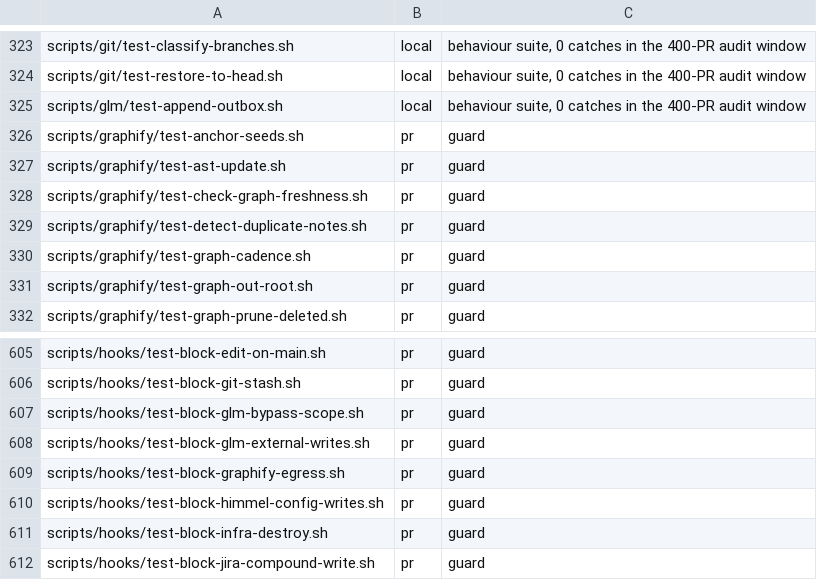
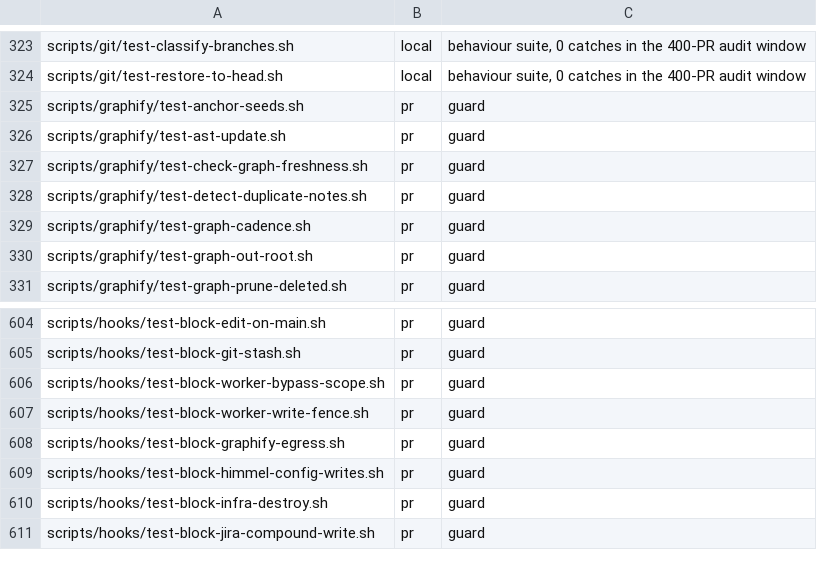
Before and after one commit to yotamleo-org/Himmel, a TSV file: scripts/ci/suite-tiers.tsv, drawn as a sheet; only a part is shown, gaps mark what is left out.

```diff
--- a/scripts/ci/suite-tiers.tsv
+++ b/scripts/ci/suite-tiers.tsv
@@ -324,3 +324,2 @@ scripts/git/test-classify-branches.sh	local	behaviour suite, 0 catches in the 40
 scripts/git/test-restore-to-head.sh	local	behaviour suite, 0 catches in the 400-PR audit window
-scripts/glm/test-append-outbox.sh	local	behaviour suite, 0 catches in the 400-PR audit window
 scripts/graphify/test-anchor-seeds.sh	pr	guard
@@ -606,4 +605,4 @@ scripts/hooks/test-block-edit-on-main.sh	pr	guard
 scripts/hooks/test-block-git-stash.sh	pr	guard
-scripts/hooks/test-block-glm-bypass-scope.sh	pr	guard
-scripts/hooks/test-block-glm-external-writes.sh	pr	guard
+scripts/hooks/test-block-worker-bypass-scope.sh	pr	guard
+scripts/hooks/test-block-worker-write-fence.sh	pr	guard
 scripts/hooks/test-block-graphify-egress.sh	pr	guard
```
Also changed, not shown: scripts/ci/suite-durations.tsv.
